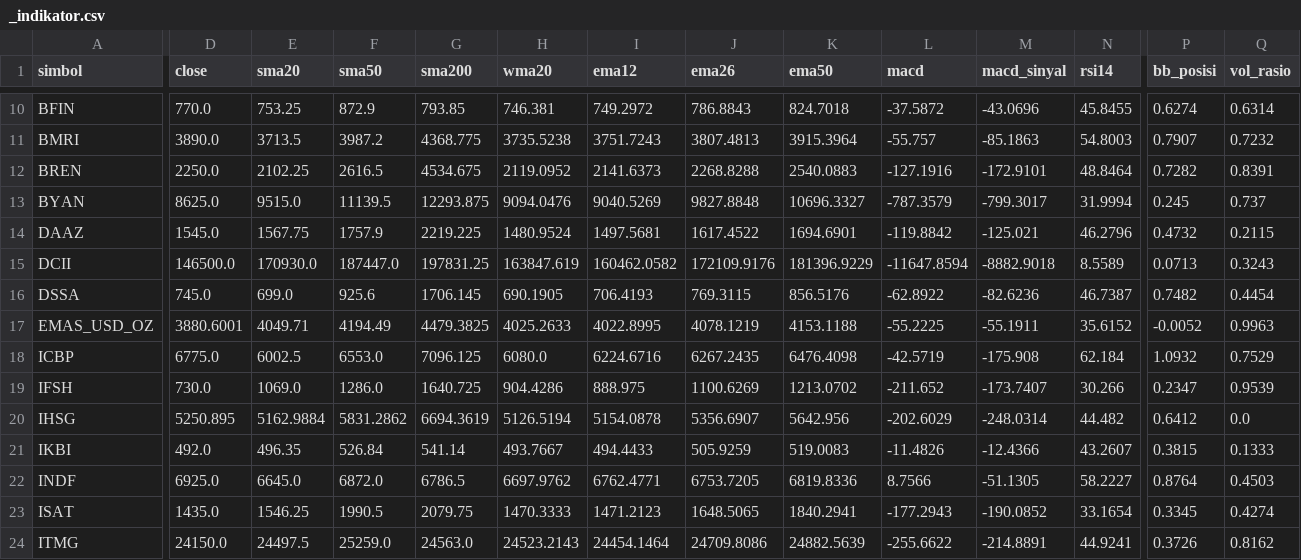
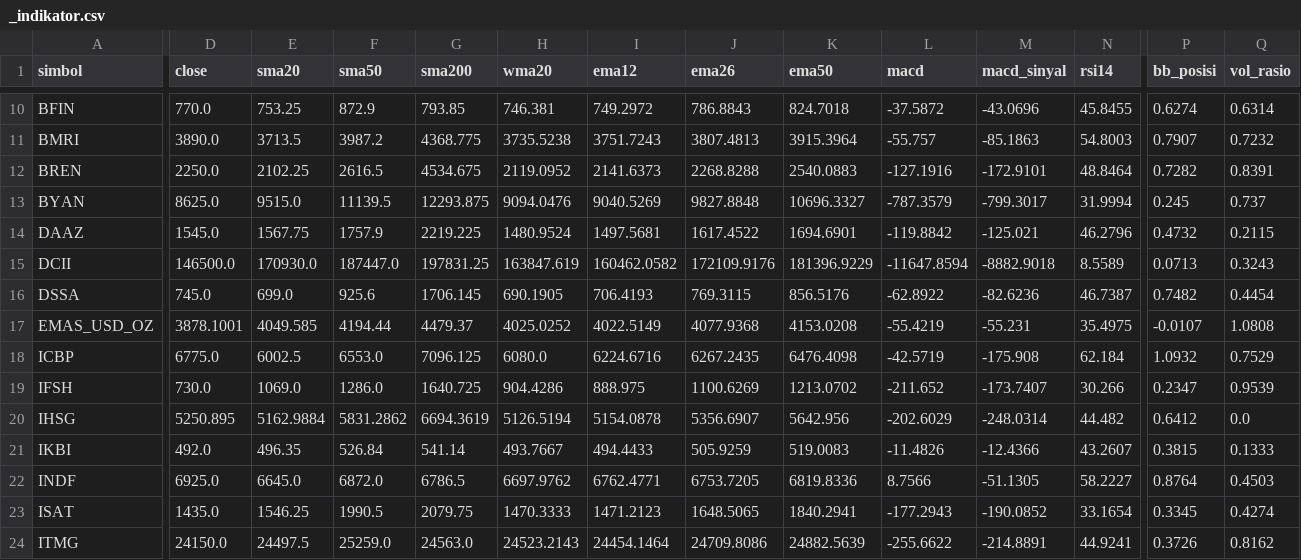
Before and after one commit to jurasoft26/pasar-modal-koh, a CSV file: data/_indikator.csv, drawn as a sheet; only a part is shown, gaps mark what is left out; the diff covers the shown part only; the diff names each change by its address in the sheet, - before the commit and + after, or states it on an @@ line.

```diff
--- a/data/_indikator.csv
+++ b/data/_indikator.csv
-D17 (close): 3880.6001
+D17 (close): 3878.1001
-E17 (sma20): 4049.71
+E17 (sma20): 4049.585
-F17 (sma50): 4194.49
+F17 (sma50): 4194.44
-G17 (sma200): 4479.3825
+G17 (sma200): 4479.37
-H17 (wma20): 4025.2633
+H17 (wma20): 4025.0252
-I17 (ema12): 4022.8995
+I17 (ema12): 4022.5149
-J17 (ema26): 4078.1219
+J17 (ema26): 4077.9368
-K17 (ema50): 4153.1188
+K17 (ema50): 4153.0208
-L17 (macd): -55.2225
+L17 (macd): -55.4219
-M17 (macd_sinyal): -55.1911
+M17 (macd_sinyal): -55.231
-N17 (rsi14): 35.6152
+N17 (rsi14): 35.4975
-P17 (bb_posisi): -0.0052
+P17 (bb_posisi): -0.0107
-Q17 (vol_rasio): 0.9963
+Q17 (vol_rasio): 1.0808
```
Also changed, not shown: 1 edited cell elsewhere in this file, data/EMAS_USD_OZ.csv, data/_snapshot.csv, 1 other file.
